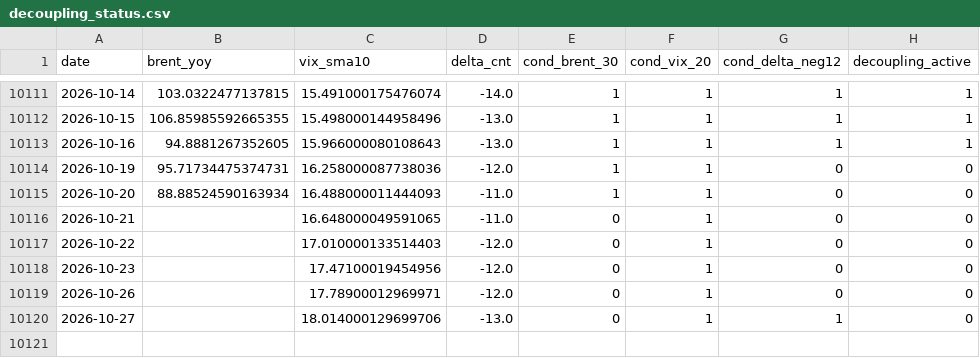
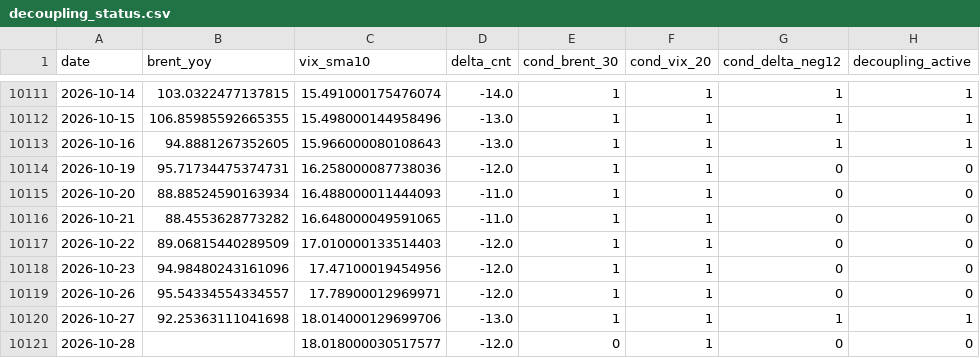
Before and after one commit to keishi-takagi/tda-monitoring, a CSV file: public/decoupling_status.csv, drawn as a sheet; only a part is shown, gaps mark what is left out.

```diff
--- a/public/decoupling_status.csv
+++ b/public/decoupling_status.csv
@@ -10115,6 +10115,7 @@ date,brent_yoy,vix_sma10,delta_cnt,cond_brent_30,cond_vix_20,cond_delta_neg12,de
 2026-10-20,88.88524590163934,16.488000011444093,-11.0,1,1,0,0
-2026-10-21,,16.648000049591065,-11.0,0,1,0,0
-2026-10-22,,17.010000133514403,-12.0,0,1,0,0
-2026-10-23,,17.47100019454956,-12.0,0,1,0,0
-2026-10-26,,17.78900012969971,-12.0,0,1,0,0
-2026-10-27,,18.014000129699706,-13.0,0,1,1,0
+2026-10-21,88.4553628773282,16.648000049591065,-11.0,1,1,0,0
+2026-10-22,89.06815440289509,17.010000133514403,-12.0,1,1,0,0
+2026-10-23,94.98480243161096,17.47100019454956,-12.0,1,1,0,0
+2026-10-26,95.54334554334557,17.78900012969971,-12.0,1,1,0,0
+2026-10-27,92.25363111041698,18.014000129699706,-13.0,1,1,1,1
+2026-10-28,,18.018000030517577,-12.0,0,1,0,0
```
Also changed, not shown: public/run_metadata_public.csv, 2 other files.
